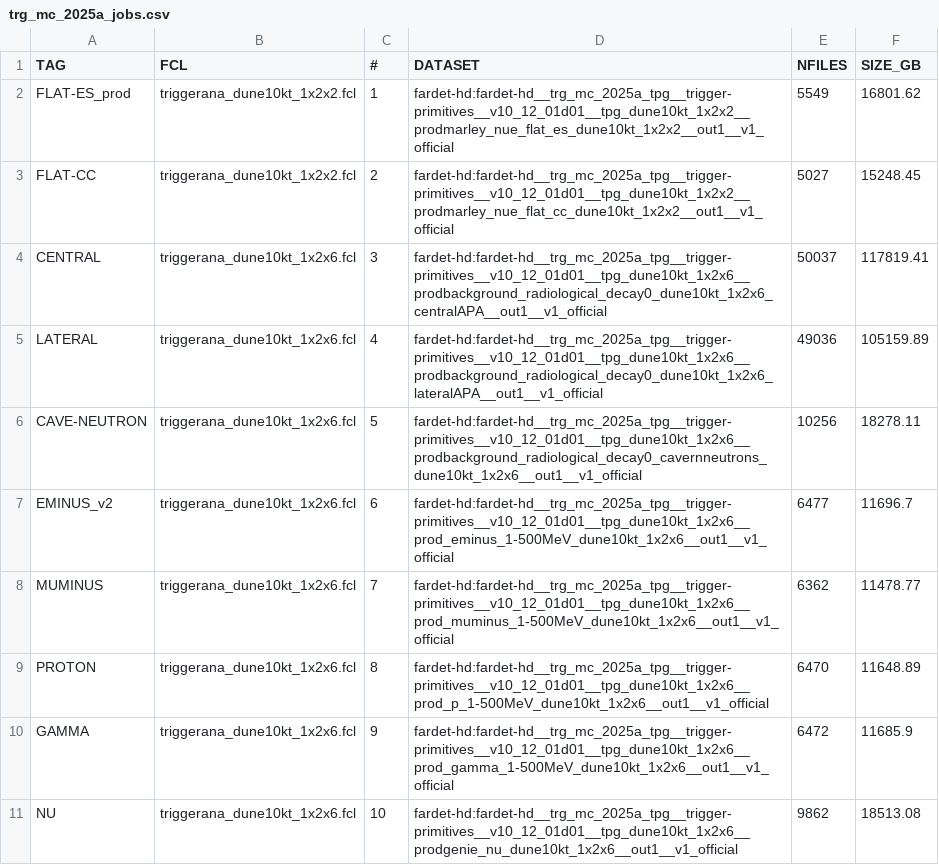
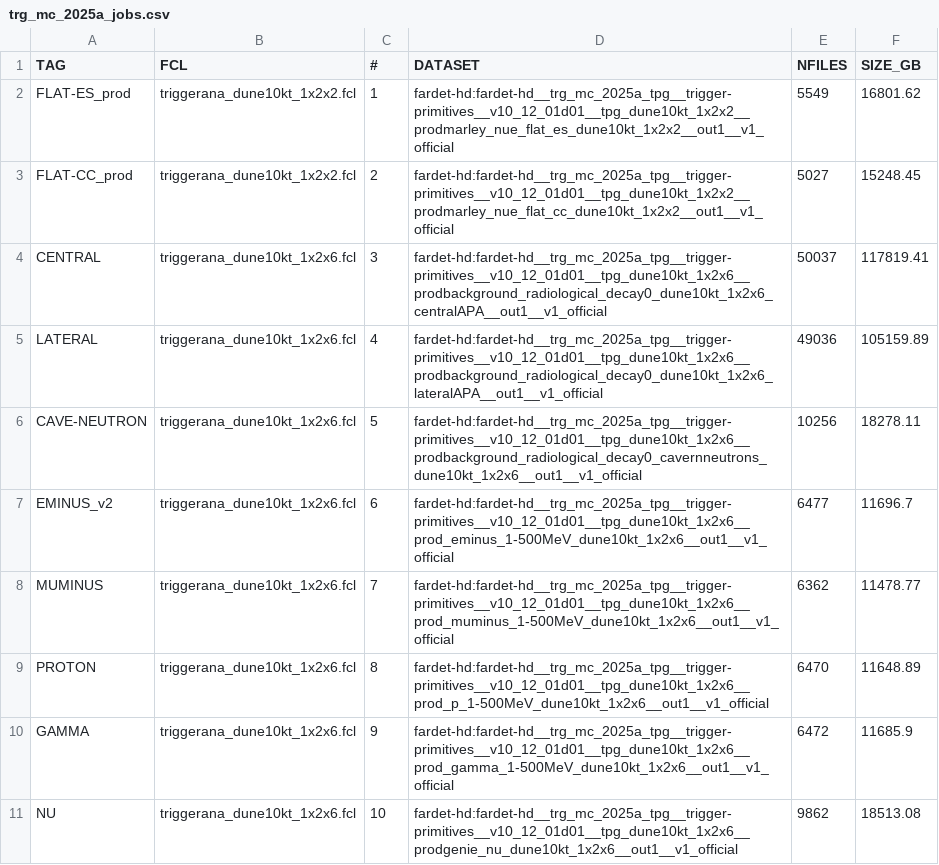
Before and after one commit to DUNE/merge-utils, a CSV file: config/trg_mc_2025a/trg_mc_2025a_jobs.csv, drawn as a sheet.

Commit message:
try FLAT-CC as prod

```diff
--- a/config/trg_mc_2025a/trg_mc_2025a_jobs.csv
+++ b/config/trg_mc_2025a/trg_mc_2025a_jobs.csv
@@ -2,3 +2,3 @@ TAG,FCL,#,DATASET,NFILES,SIZE_GB
 FLAT-ES_prod,triggerana_dune10kt_1x2x2.fcl,1,fardet-hd:fardet-hd__trg_mc_2025a_tpg__trigger-primitives__v10_12_01d01__tpg_dune10kt_1x2x2__prodmarley_nue_flat_es_dune10kt_1x2x2__out1__v1_official,5549,16801.62
-FLAT-CC,triggerana_dune10kt_1x2x2.fcl,2,fardet-hd:fardet-hd__trg_mc_2025a_tpg__trigger-primitives__v10_12_01d01__tpg_dune10kt_1x2x2__prodmarley_nue_flat_cc_dune10kt_1x2x2__out1__v1_official,5027,15248.45
+FLAT-CC_prod,triggerana_dune10kt_1x2x2.fcl,2,fardet-hd:fardet-hd__trg_mc_2025a_tpg__trigger-primitives__v10_12_01d01__tpg_dune10kt_1x2x2__prodmarley_nue_flat_cc_dune10kt_1x2x2__out1__v1_official,5027,15248.45
 CENTRAL,triggerana_dune10kt_1x2x6.fcl,3,fardet-hd:fardet-hd__trg_mc_2025a_tpg__trigger-primitives__v10_12_01d01__tpg_dune10kt_1x2x6__prodbackground_radiological_decay0_dune10kt_1x2x6_centralAPA__out1__v1_official,50037,117819.41
```
